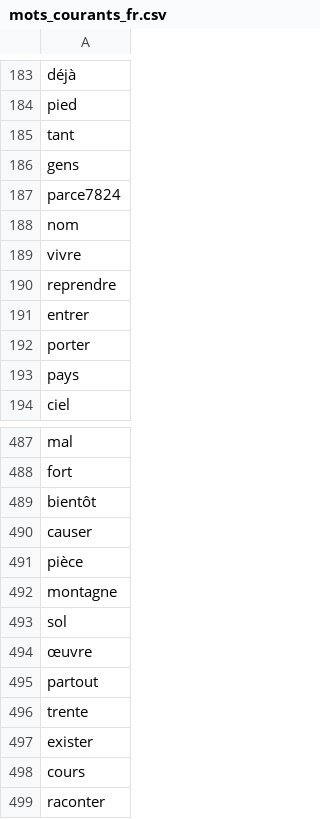
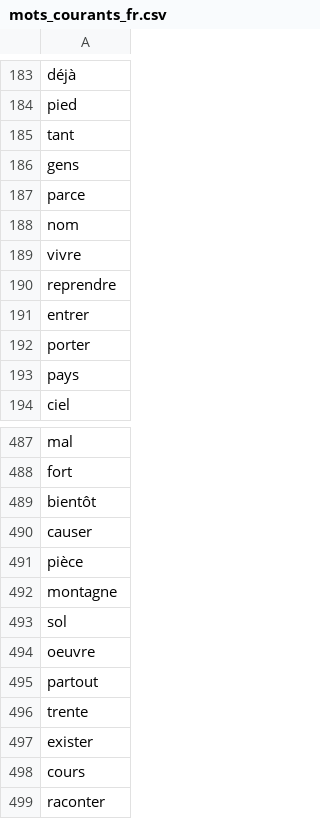
Before and after one commit to Fileboss/typ, a CSV file: src/main/resources/mots_courants_fr.csv, drawn as a sheet; only a part is shown, gaps mark what is left out.

```diff
--- a/src/main/resources/mots_courants_fr.csv
+++ b/src/main/resources/mots_courants_fr.csv
@@ -186,3 +186,3 @@ tant
 gens
-parce7824
+parce
 nom
@@ -493,3 +493,3 @@ montagne
 sol
-œuvre
+oeuvre
 partout
```
Also changed, not shown: 1 other file.
